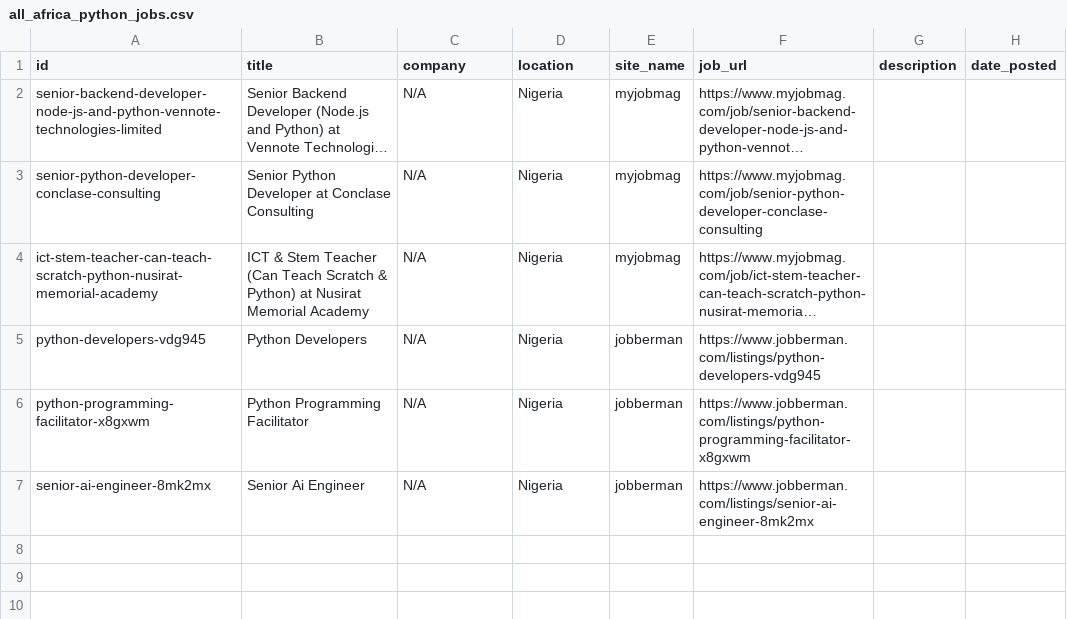
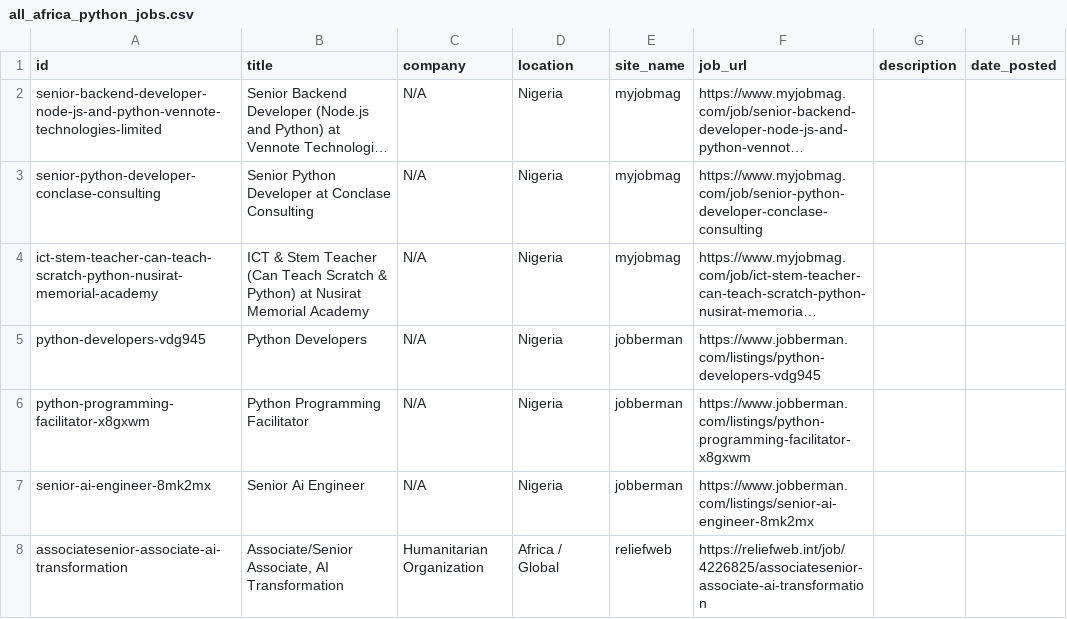
Before and after one commit to Hailegiorgisy/afrojobspy, a CSV file: all_africa_python_jobs.csv, drawn as a sheet; long unchanged cells end in …; the diff names each change by its address in the sheet, - before the commit and + after, or states it on an @@ line.

```diff
--- a/all_africa_python_jobs.csv
+++ b/all_africa_python_jobs.csv
+row 8: associatesenior-associate-ai-transformation | Associate/Senior Associate, AI Transformation | Humanitarian Organization | Africa / Global | reliefweb | https://reliefweb.int/job/4226825/associatesenior-associate-ai-transformation
```
Also changed, not shown: 12 other files.
